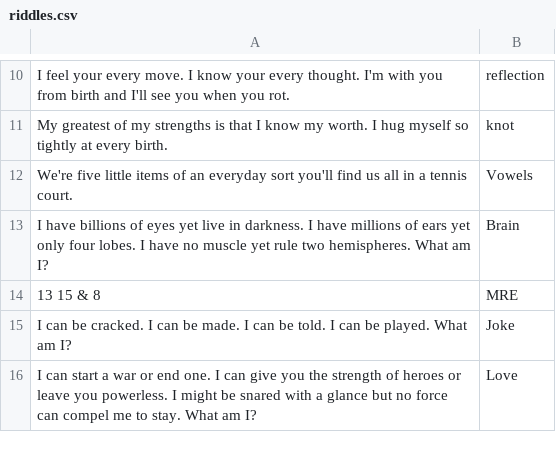
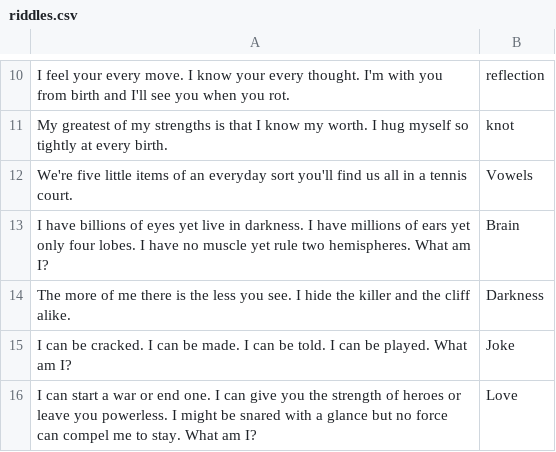
Before and after one commit to davidjwilliams03/SuperWordTwins, a CSV file: riddles.csv, drawn as a sheet; only a part is shown, gaps mark what is left out.

Commit message:
riddle modification, letter tiles added to map. level 1 functionally done

```diff
--- a/riddles.csv
+++ b/riddles.csv
@@ -13,3 +13,3 @@ We're five little items of an everyday sort you'll find us all in a tennis court
 I have billions of eyes yet live in darkness. I have millions of ears yet only four lobes. I have no muscle yet rule two hemispheres. What am I?,Brain
-13 15 & 8,MRE
+The more of me there is the less you see. I hide the killer and the cliff alike.,Darkness
 I can be cracked. I can be made. I can be told. I can be played. What am I?,Joke
```
Also changed, not shown: 3 other files.
